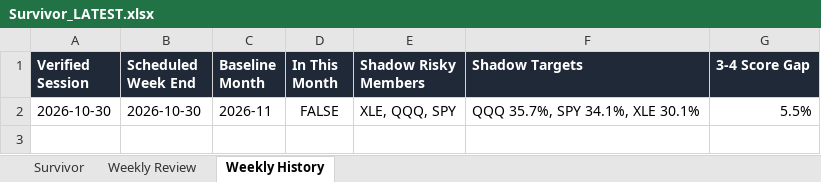
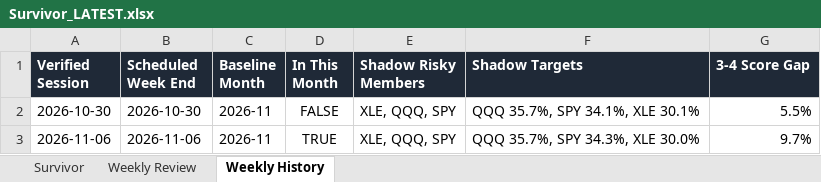
Before and after one commit to DarkMoonv1/NEFTy, an Excel workbook: Survivor_LATEST.xlsx, sheet Weekly History, drawn as a sheet; values as stored, in another font and other column widths than the file's, no borders; the diff names each change by its address in the sheet, - before the commit and + after, or states it on an @@ line.

```diff
--- a/Survivor_LATEST.xlsx (sheet Weekly History)
+++ b/Survivor_LATEST.xlsx (sheet Weekly History)
+row 3: 2026-11-06 | 2026-11-06 | 2026-11 | TRUE | XLE, QQQ, SPY | QQQ 35.7%, SPY 34.3%, XLE 30.0% | 9.7%
```
Also changed, not shown: sheet Survivor, sheet Weekly Review.
